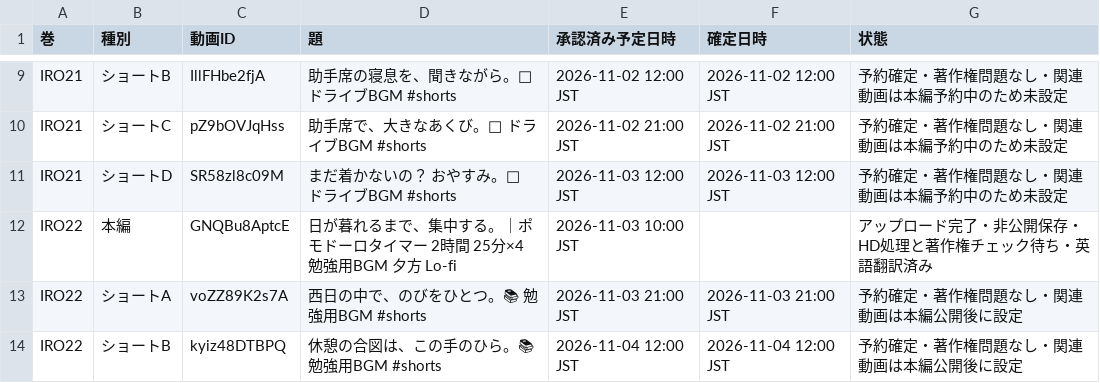
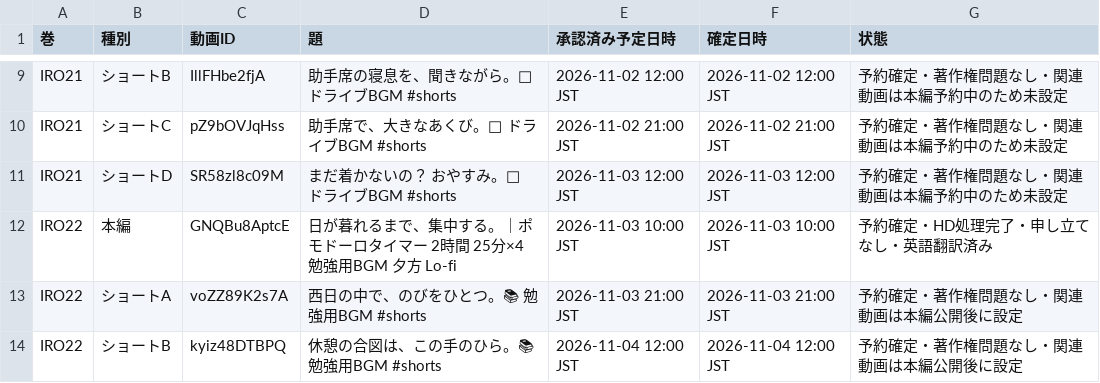
Before and after one commit to yasukawa1980/youtube, a CSV file: iro/予約作業_20261028/変更表.csv, drawn as a sheet; only a part is shown, gaps mark what is left out.

```diff
--- a/iro/予約作業_20261028/変更表.csv
+++ b/iro/予約作業_20261028/変更表.csv
@@ -11,3 +11,3 @@ IRO21,ショートC,pZ9bOVJqHss,助手席で、大きなあくび。🚗 ドラ
 IRO21,ショートD,SR58zl8c09M,まだ着かないの？　おやすみ。🚗 ドライブBGM #shorts,2026-11-03 12:00 JST,2026-11-03 12:00 JST,予約確定・著作権問題なし・関連動画は本編予約中のため未設定
-IRO22,本編,GNQBu8AptcE,日が暮れるまで、集中する。｜ポモドーロタイマー 2時間 25分×4 勉強用BGM 夕方 Lo-fi,2026-11-03 10:00 JST,,アップロード完了・非公開保存・HD処理と著作権チェック待ち・英語翻訳済み
+IRO22,本編,GNQBu8AptcE,日が暮れるまで、集中する。｜ポモドーロタイマー 2時間 25分×4 勉強用BGM 夕方 Lo-fi,2026-11-03 10:00 JST,2026-11-03 10:00 JST,予約確定・HD処理完了・申し立てなし・英語翻訳済み
 IRO22,ショートA,voZZ89K2s7A,西日の中で、のびをひとつ。📚 勉強用BGM #shorts,2026-11-03 21:00 JST,2026-11-03 21:00 JST,予約確定・著作権問題なし・関連動画は本編公開後に設定
```
Also changed, not shown: 7 other files.
